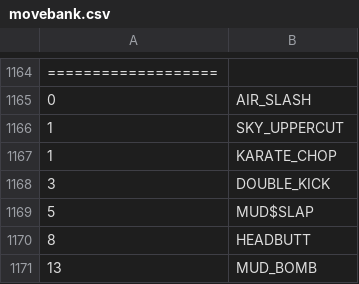
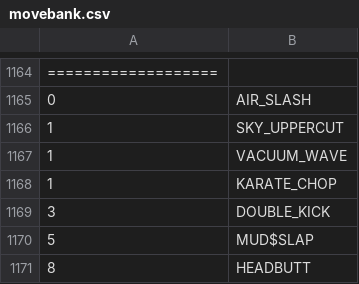
Before and after one commit to sjkuhnke/PokemonGame, a CSV file: PokemonGame/bin/info/movebank.csv, drawn as a sheet; only a part is shown, gaps mark what is left out; the shorter side is filled out with more unchanged rows; the diff covers the shown part only; the diff names each change by its address in the sheet, - before the commit and + after, or states it on an @@ line.

```diff
--- a/PokemonGame/bin/info/movebank.csv
+++ b/PokemonGame/bin/info/movebank.csv
+row 1167: 1 | VACUUM_WAVE
```
Also changed, not shown: 40 added rows and 1 removed row elsewhere in this file, PokemonGame/bin/info/trainers.csv, PokemonGame/res/info/movebank.csv, 17 other files.
